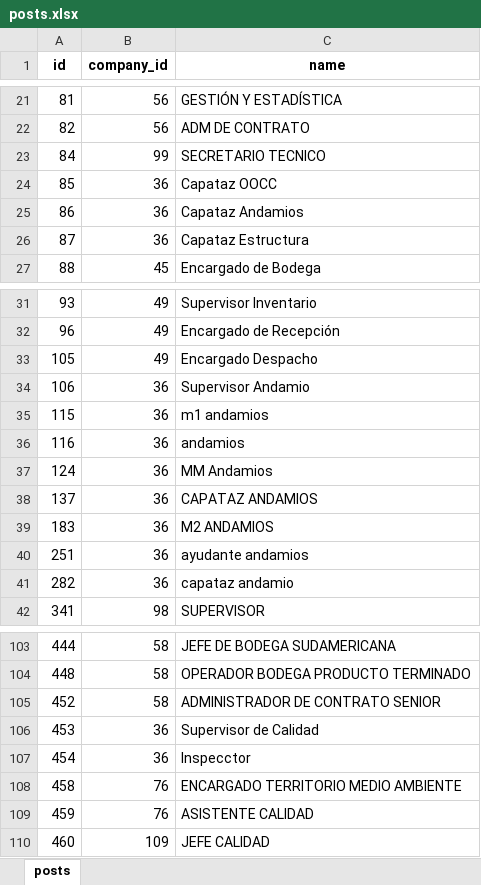
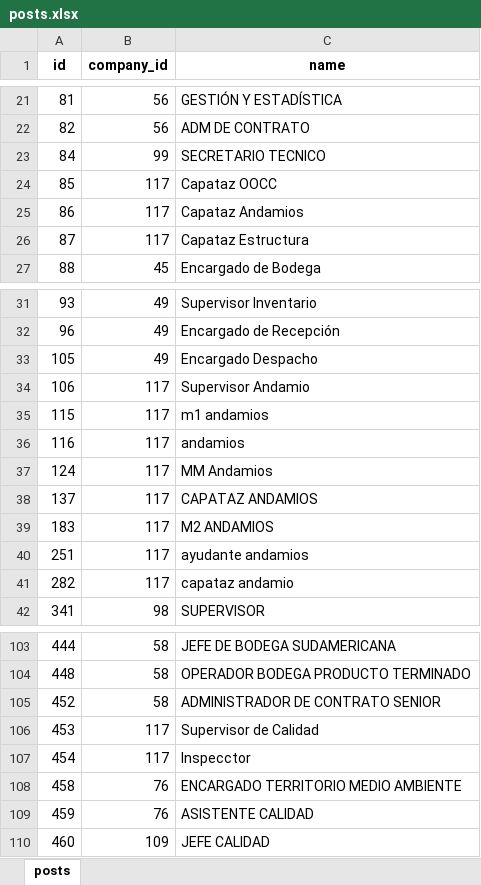
Before and after one commit to noctulitos-hackadisc/backend-hackadisc, an Excel workbook: storage/app/public/datasets_seeders/posts.xlsx, sheet posts, drawn as a sheet; only a part is shown, gaps mark what is left out; values as stored, in another font and other column widths than the file's, no borders; the diff covers the shown part only; the diff names each change by its address in the sheet, - before the commit and + after, or states it on an @@ line.

```diff
--- a/storage/app/public/datasets_seeders/posts.xlsx (sheet posts)
+++ b/storage/app/public/datasets_seeders/posts.xlsx (sheet posts)
-B24:B26 (company_id): 36
+B24:B26 (company_id): 117
-B34:B41 (company_id): 36
+B34:B41 (company_id): 117
-B106:B107 (company_id): 36
+B106:B107 (company_id): 117
```
Also changed, not shown: 4 added rows and 17 edited cells elsewhere in this sheet, storage/app/public/datasets_seeders/areas.xlsx, storage/app/public/datasets_seeders/workers.xlsx, 4 other files.
